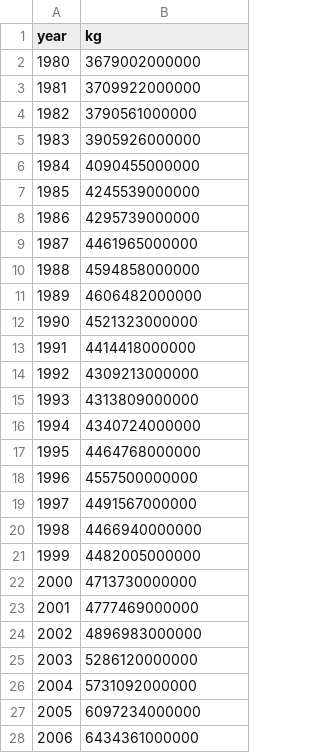
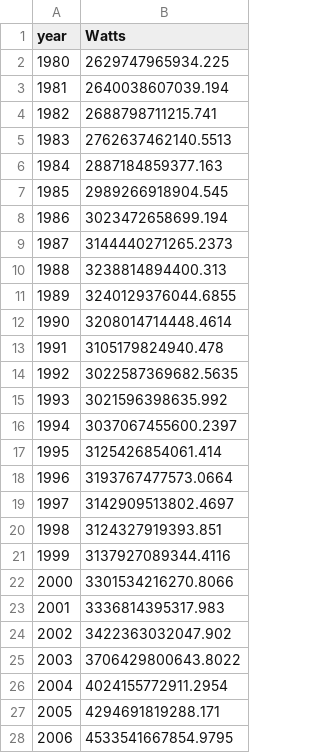
Before and after one commit to RPGroup-PBoC/human_impacts, a CSV file: data/energy/EIA_global_energy_consumption/processed/EIA_CoalConsumption_2022_totals.csv, drawn as a sheet; only a part is shown; the diff covers the shown part only.

```diff
--- a/data/energy/EIA_global_energy_consumption/processed/EIA_CoalConsumption_2022_totals.csv
+++ b/data/energy/EIA_global_energy_consumption/processed/EIA_CoalConsumption_2022_totals.csv
@@ -1,28 +1,28 @@
-year,kg
-1980,3679002000000
-1981,3709922000000
-1982,3790561000000
-1983,3905926000000
-1984,4090455000000
-1985,4245539000000
-1986,4295739000000
-1987,4461965000000
-1988,4594858000000
-1989,4606482000000
-1990,4521323000000
-1991,4414418000000
-1992,4309213000000
-1993,4313809000000
-1994,4340724000000
-1995,4464768000000
-1996,4557500000000
-1997,4491567000000
-1998,4466940000000
-1999,4482005000000
-2000,4713730000000
-2001,4777469000000
-2002,4896983000000
-2003,5286120000000
-2004,5731092000000
-2005,6097234000000
-2006,6434361000000
+year,Watts
+1980,2629747965934.225
+1981,2640038607039.194
+1982,2688798711215.741
+1983,2762637462140.5513
+1984,2887184859377.163
+1985,2989266918904.545
+1986,3023472658699.194
+1987,3144440271265.2373
+1988,3238814894400.313
+1989,3240129376044.6855
+1990,3208014714448.4614
+1991,3105179824940.478
+1992,3022587369682.5635
+1993,3021596398635.992
+1994,3037067455600.2397
+1995,3125426854061.414
+1996,3193767477573.0664
+1997,3142909513802.4697
+1998,3124327919393.851
+1999,3137927089344.4116
+2000,3301534216270.8066
+2001,3336814395317.983
+2002,3422363032047.902
+2003,3706429800643.8022
+2004,4024155772911.2954
+2005,4294691819288.171
+2006,4533541667854.9795
```
Also changed, not shown: 13 edited cells elsewhere in this file, data/energy/EIA_global_energy_consumption/processed/EIA_CoalConsumption_2022.csv.
